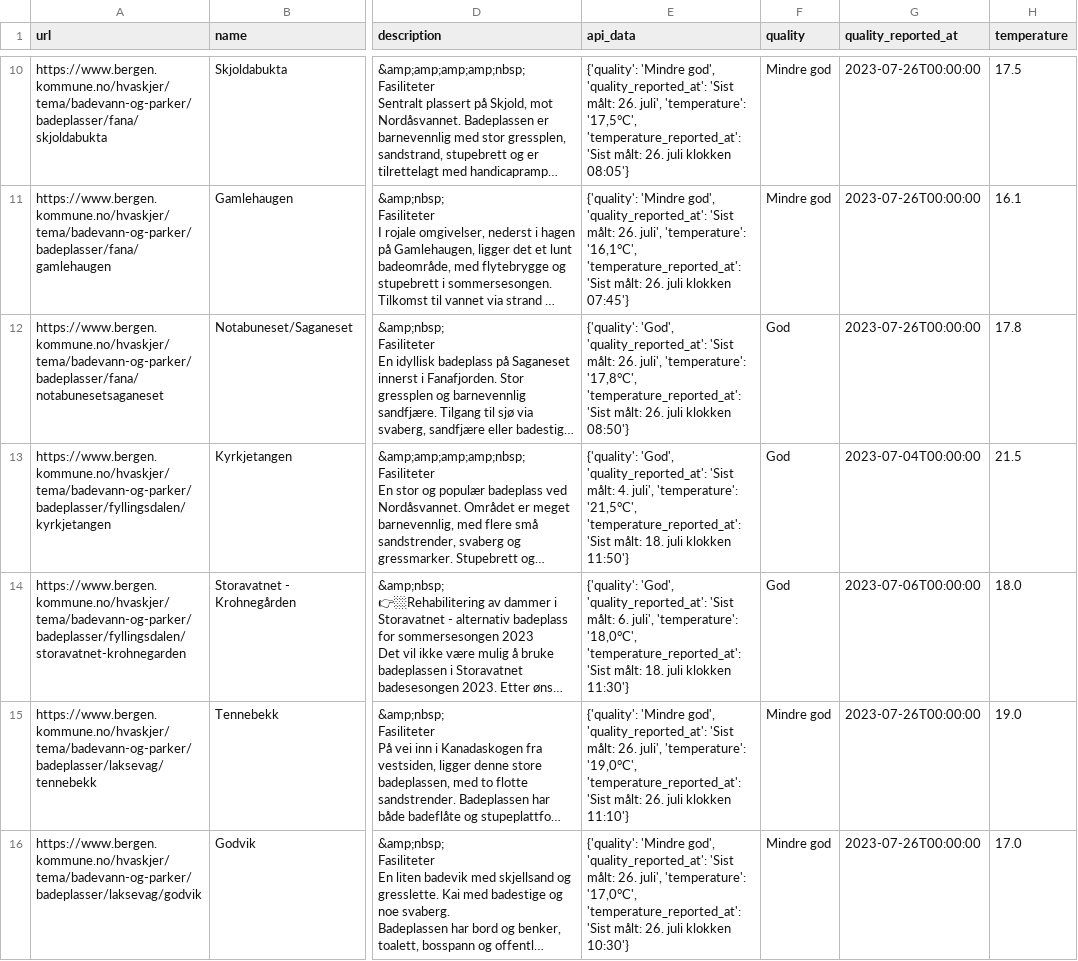
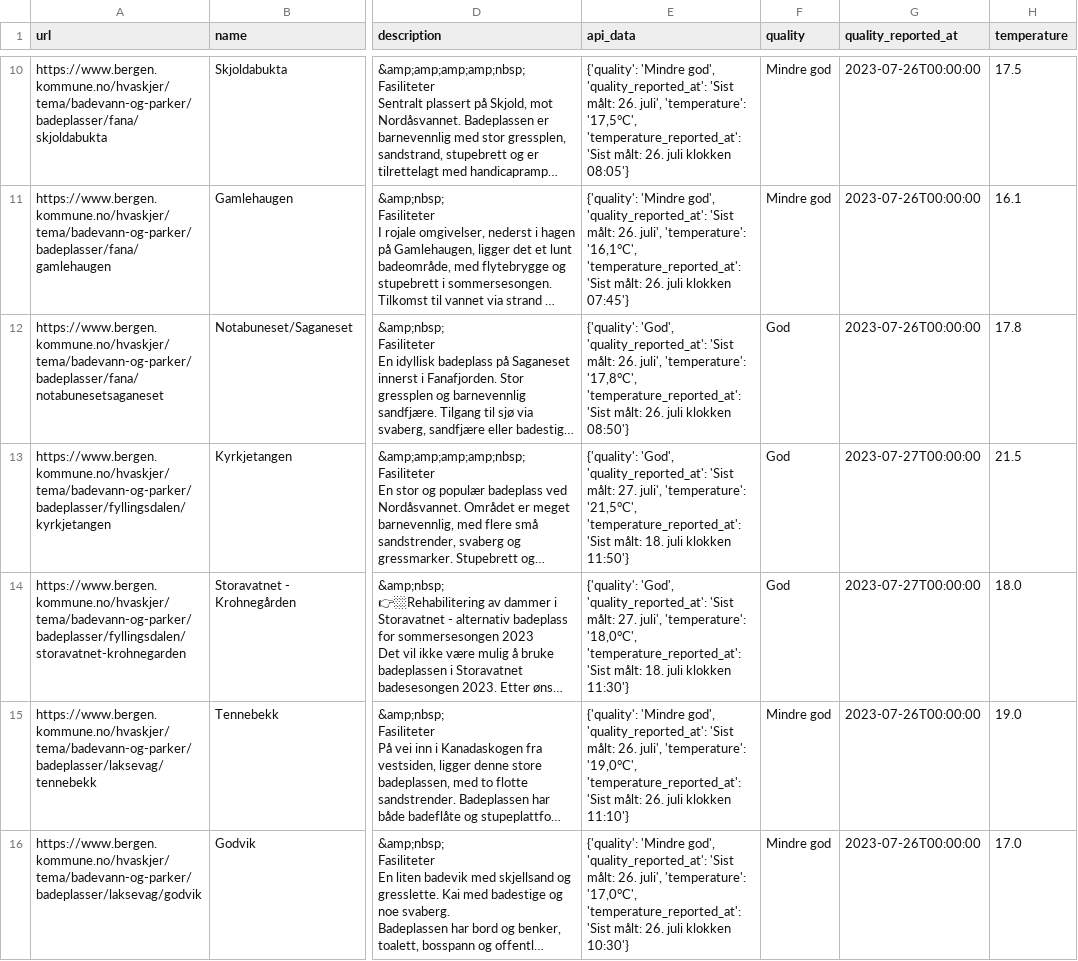
Before and after one commit to BergensTidende/badetemp-scraper, a CSV file: data/latest.csv, drawn as a sheet; only a part is shown, gaps mark what is left out; long unchanged cells end in …; the diff names each change by its address in the sheet, - before the commit and + after, or states it on an @@ line.

```diff
--- a/data/latest.csv
+++ b/data/latest.csv
-E13 (api_data): …'Sist målt: 4. juli', 'temperature':…
+E13 (api_data): …'Sist målt: 27. juli', 'temperature':…
-G13 (quality_reported_at): 2023-07-04T00:00:00
+G13 (quality_reported_at): 2023-07-27T00:00:00
-E14 (api_data): …'Sist målt: 6. juli', 'temperature':…
+E14 (api_data): …'Sist målt: 27. juli', 'temperature':…
-G14 (quality_reported_at): 2023-07-06T00:00:00
+G14 (quality_reported_at): 2023-07-27T00:00:00
```
Also changed, not shown: 1 other file.
